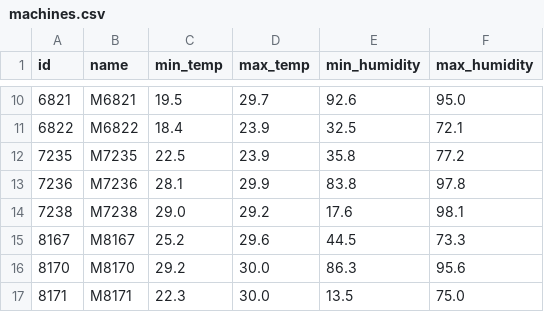
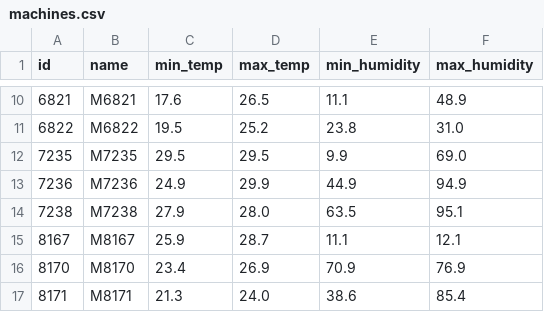
Before and after one commit to DiogoMMP/industrial-production-management_y2_2024, a CSV file: machineSupervisor/ARQCP/SPRINT3/src/data/machines.csv, drawn as a sheet; only a part is shown, gaps mark what is left out; the diff covers the shown part only.

```diff
--- a/machineSupervisor/ARQCP/SPRINT3/src/data/machines.csv
+++ b/machineSupervisor/ARQCP/SPRINT3/src/data/machines.csv
@@ -10,8 +10,8 @@ id,name,min_temp,max_temp,min_humidity,max_humidity
-6821,M6821,19.5,29.7,92.6,95.0
-6822,M6822,18.4,23.9,32.5,72.1
-7235,M7235,22.5,23.9,35.8,77.2
-7236,M7236,28.1,29.9,83.8,97.8
-7238,M7238,29.0,29.2,17.6,98.1
-8167,M8167,25.2,29.6,44.5,73.3
-8170,M8170,29.2,30.0,86.3,95.6
-8171,M8171,22.3,30.0,13.5,75.0
+6821,M6821,17.6,26.5,11.1,48.9
+6822,M6822,19.5,25.2,23.8,31.0
+7235,M7235,29.5,29.5,9.9,69.0
+7236,M7236,24.9,29.9,44.9,94.9
+7238,M7238,27.9,28.0,63.5,95.1
+8167,M8167,25.9,28.7,11.1,12.1
+8170,M8170,23.4,26.9,70.9,76.9
+8171,M8171,21.3,24.0,38.6,85.4
```
Also changed, not shown: 55 edited cells elsewhere in this file, 12 other files.
